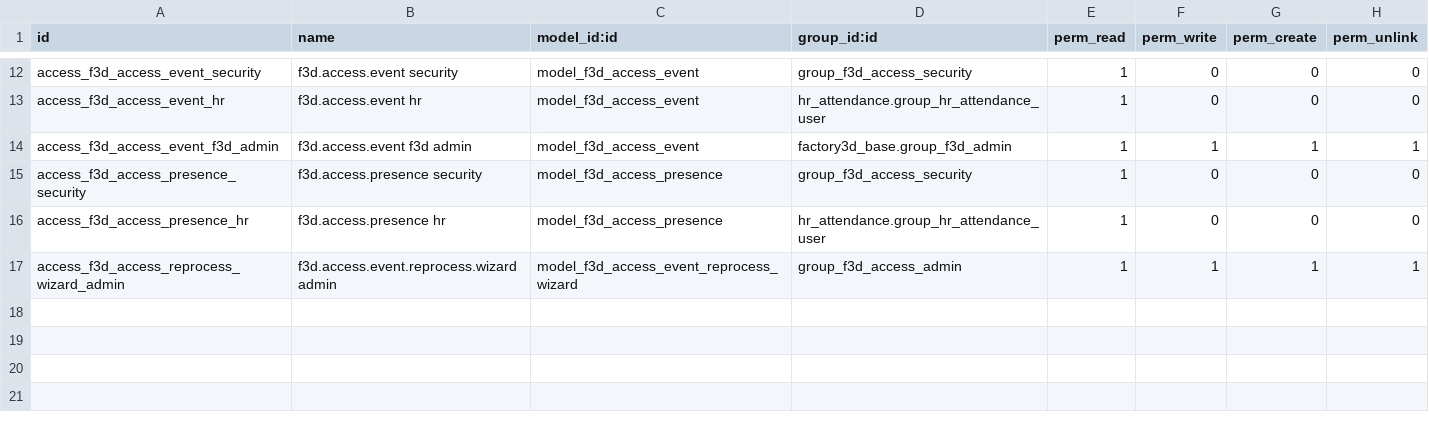
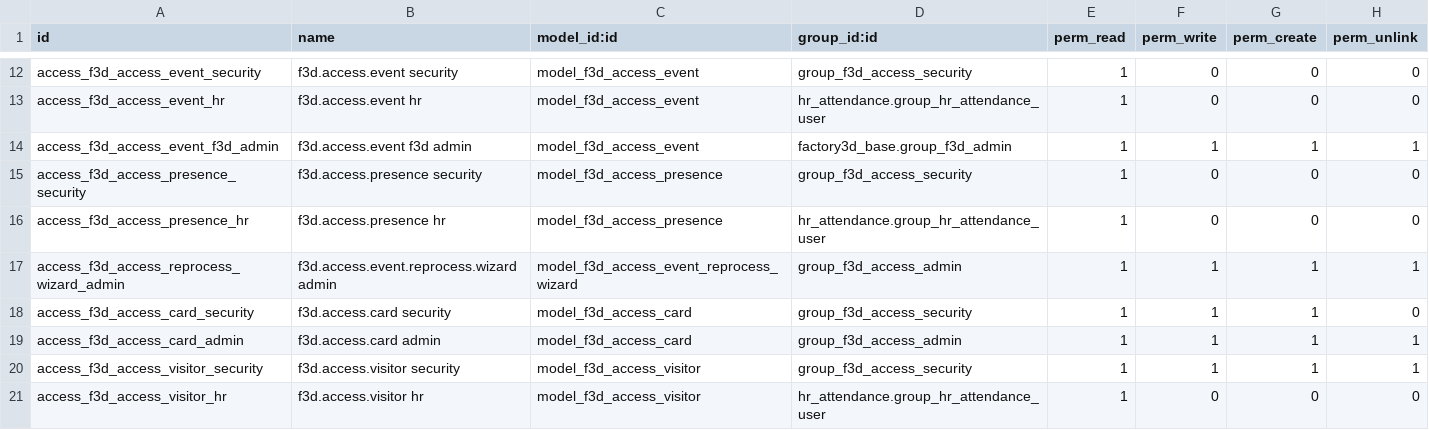
Before and after one commit to tnizhnikovskyi-todo/todo_timur, a CSV file: factory3d/odoo_addons/factory3d_access/security/ir.model.access.csv, drawn as a sheet; only a part is shown, gaps mark what is left out.

```diff
--- a/factory3d/odoo_addons/factory3d_access/security/ir.model.access.csv
+++ b/factory3d/odoo_addons/factory3d_access/security/ir.model.access.csv
@@ -17 +17,5 @@ access_f3d_access_presence_hr,f3d.access.presence hr,model_f3d_access_presence,h
 access_f3d_access_reprocess_wizard_admin,f3d.access.event.reprocess.wizard admin,model_f3d_access_event_reprocess_wizard,group_f3d_access_admin,1,1,1,1
+access_f3d_access_card_security,f3d.access.card security,model_f3d_access_card,group_f3d_access_security,1,1,1,0
+access_f3d_access_card_admin,f3d.access.card admin,model_f3d_access_card,group_f3d_access_admin,1,1,1,1
+access_f3d_access_visitor_security,f3d.access.visitor security,model_f3d_access_visitor,group_f3d_access_security,1,1,1,1
+access_f3d_access_visitor_hr,f3d.access.visitor hr,model_f3d_access_visitor,hr_attendance.group_hr_attendance_user,1,0,0,0
```
Also changed, not shown: 13 other files.
